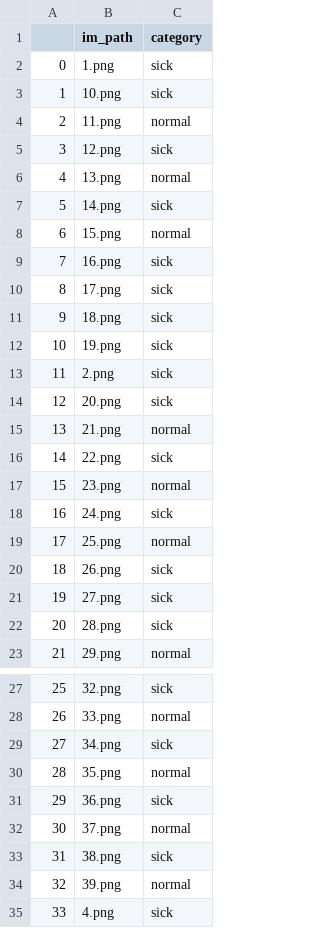
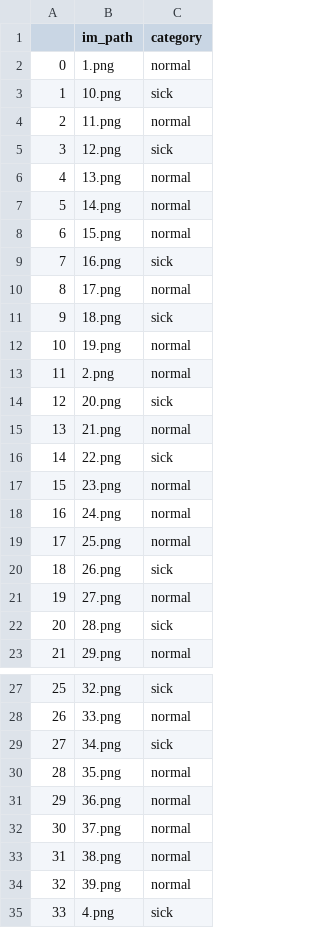
Before and after one commit to TAUFEEQ1/chest-opacity, a CSV file: unknown_data_predictions.csv, drawn as a sheet; only a part is shown, gaps mark what is left out; the diff covers the shown part only.

Commit message:
modify unkwon_data_preds

```diff
--- a/unknown_data_predictions.csv
+++ b/unknown_data_predictions.csv
@@ -1,3 +1,3 @@
 ,im_path,category
-0,1.png,sick
+0,1.png,normal
 1,10.png,sick
@@ -6,9 +6,9 @@
 4,13.png,normal
-5,14.png,sick
+5,14.png,normal
 6,15.png,normal
 7,16.png,sick
-8,17.png,sick
+8,17.png,normal
 9,18.png,sick
-10,19.png,sick
-11,2.png,sick
+10,19.png,normal
+11,2.png,normal
 12,20.png,sick
@@ -17,6 +17,6 @@
 15,23.png,normal
-16,24.png,sick
+16,24.png,normal
 17,25.png,normal
 18,26.png,sick
-19,27.png,sick
+19,27.png,normal
 20,28.png,sick
@@ -30,5 +30,5 @@
 28,35.png,normal
-29,36.png,sick
+29,36.png,normal
 30,37.png,normal
-31,38.png,sick
+31,38.png,normal
 32,39.png,normal
```
Also changed, not shown: 2 edited cells elsewhere in this file, 3 other files.
